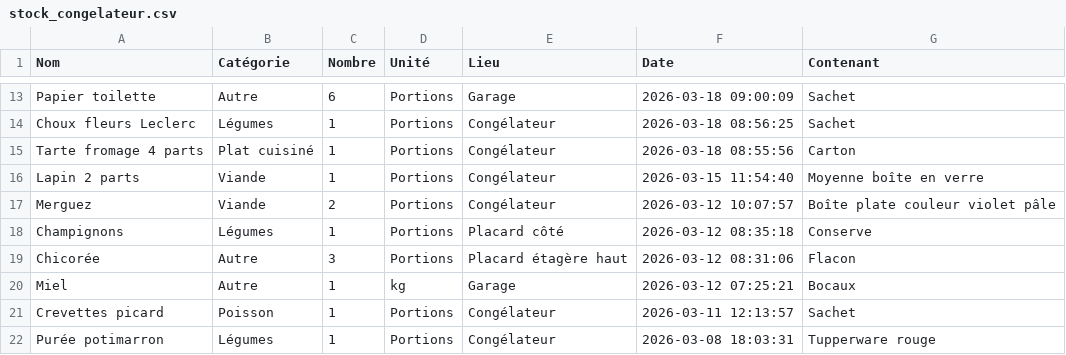
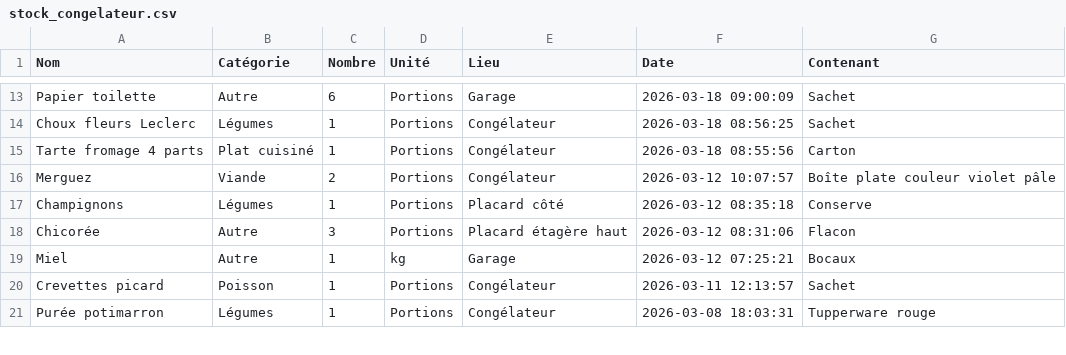
Before and after one commit to stephane0254-png/MamanStock, a CSV file: stock_congelateur.csv, drawn as a sheet; only a part is shown, gaps mark what is left out; the diff names each change by its address in the sheet, - before the commit and + after, or states it on an @@ line.

Commit message:
Fini

```diff
--- a/stock_congelateur.csv
+++ b/stock_congelateur.csv
-row 16: Lapin 2 parts | Viande | 1 | Portions | Congélateur | 2026-03-15 11:54:40 | Moyenne boîte en verre
```
